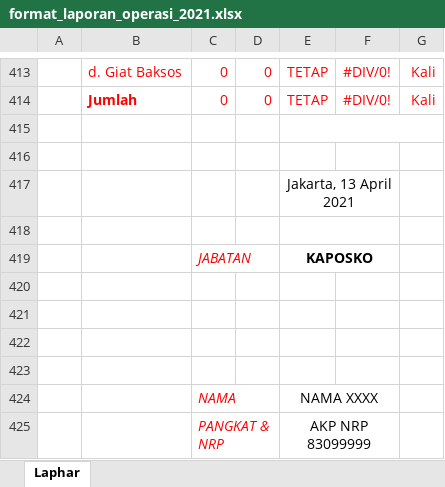
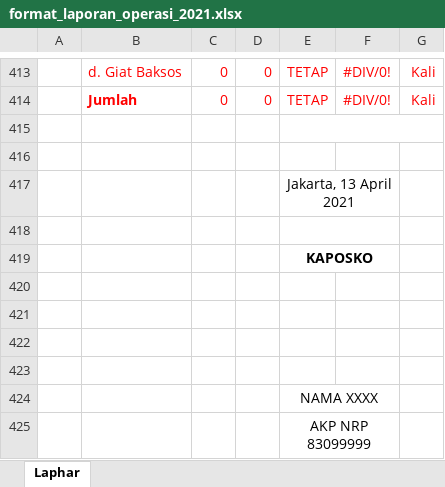
Before and after one commit to lukicasmadi/k-lab-1, an Excel workbook: public/template/excel/format_laporan_operasi_2021.xlsx, sheet Laphar, drawn as a sheet; only a part is shown, gaps mark what is left out; values as stored, in another font and other column widths than the file's, no borders; charts and pictures not drawn; the diff names each change by its address in the sheet, - before the commit and + after, or states it on an @@ line.

Commit message:
Done report using template

```diff
--- a/public/template/excel/format_laporan_operasi_2021.xlsx (sheet Laphar)
+++ b/public/template/excel/format_laporan_operasi_2021.xlsx (sheet Laphar)
-C419: JABATAN
+C419: (empty)
-C424: NAMA
+C424: (empty)
-C425: PANGKAT & NRP
+C425: (empty)
```
Also changed, not shown: 10 other files.
